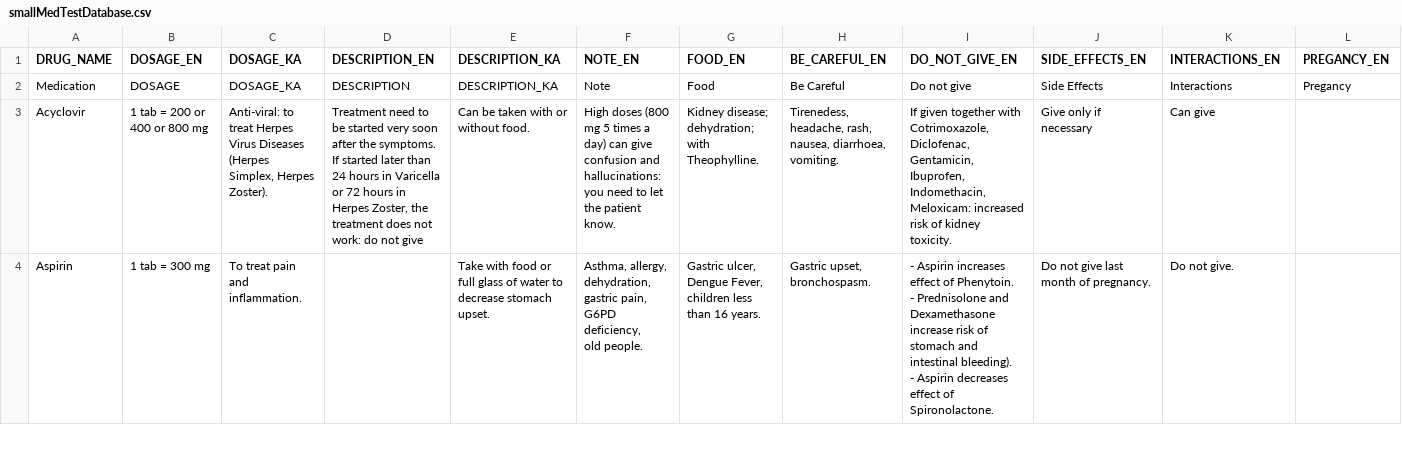
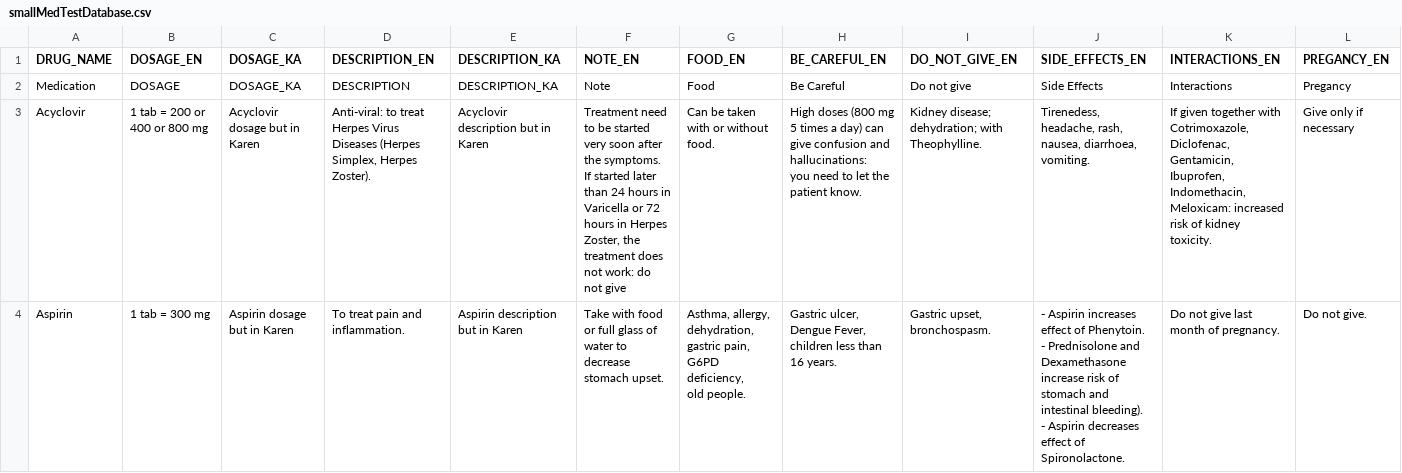
Before and after one commit to liamrdean/Karen-Formulary-Application, a CSV file: app/src/main/assets/smallMedTestDatabase.csv, drawn as a sheet; only a part is shown; the diff covers the shown part only.

Commit message:
All drugs were missing the DOSAGE_KA and DESCRIPTION_KA columns, so I added a test message to each, also have the hard coded percent sign in the Lidocaine data

```diff
--- a/app/src/main/assets/smallMedTestDatabase.csv
+++ b/app/src/main/assets/smallMedTestDatabase.csv
@@ -2,12 +2,12 @@ DRUG_NAME,DOSAGE_EN,DOSAGE_KA,DESCRIPTION_EN,DESCRIPTION_KA,NOTE_EN,FOOD_EN,BE_C
 Medication,DOSAGE,DOSAGE_KA,DESCRIPTION,DESCRIPTION_KA,Note,Food,Be Careful,Do not give,Side Effects,Interactions,Pregancy,
-Acyclovir,1 tab = 200 or 400 or 800 mg ,"Anti-viral: to treat Herpes Virus Diseases (Herpes Simplex, Herpes Zoster).","Treatment need to be started very soon after the symptoms.
-If started later than 24 hours in Varicella or 72 hours in Herpes Zoster, the
-treatment does not work: do not give",Can be taken with or without food.,"High doses (800 mg 5 times a day) can give confusion and hallucinations:
-you need to let the patient know.",Kidney disease; dehydration; with Theophylline.,"Tirenedess, headache, rash, nausea, diarrhoea, vomiting.","If given together with Cotrimoxazole, Diclofenac, Gentamicin,
-Ibuprofen, Indomethacin, Meloxicam: increased risk of kidney
-toxicity.",Give only if necessary,Can give,
-Aspirin,1 tab = 300 mg,To treat pain and inflammation.,,Take with food or full glass of water to decrease stomach upset.,"Asthma, allergy, dehydration, gastric pain, G6PD deficiency,
-old people.","Gastric ulcer, Dengue Fever, children less than 16 years.","Gastric upset, bronchospasm.","- Aspirin increases effect of Phenytoin.
-- Prednisolone and Dexamethasone increase risk of stomach and
-intestinal bleeding).
-- Aspirin decreases effect of Spironolactone.",Do not give last month of pregnancy.,Do not give.,
+Acyclovir,1 tab = 200 or 400 or 800 mg ,Acyclovir dosage but in Karen, "Anti-viral: to treat Herpes Virus Diseases (Herpes Simplex, Herpes Zoster).",Acyclovir description but in Karen, "Treatment need to be started very soon after the symptoms.
+If started later than 24 hours in Varicella or 72 hours in Herpes Zoster, the
+treatment does not work: do not give",Can be taken with or without food.,"High doses (800 mg 5 times a day) can give confusion and hallucinations:
+you need to let the patient know.",Kidney disease; dehydration; with Theophylline.,"Tirenedess, headache, rash, nausea, diarrhoea, vomiting.","If given together with Cotrimoxazole, Diclofenac, Gentamicin,
+Ibuprofen, Indomethacin, Meloxicam: increased risk of kidney
+toxicity.",Give only if necessary,
+Aspirin,1 tab = 300 mg,Aspirin dosage but in Karen,To treat pain and inflammation.,Aspirin description but in Karen,Take with food or full glass of water to decrease stomach upset.,"Asthma, allergy, dehydration, gastric pain, G6PD deficiency,
+old people.","Gastric ulcer, Dengue Fever, children less than 16 years.","Gastric upset, bronchospasm.","- Aspirin increases effect of Phenytoin.
+- Prednisolone and Dexamethasone increase risk of stomach and
+intestinal bleeding).
+- Aspirin decreases effect of Spironolactone.",Do not give last month of pregnancy.,Do not give.,
```
Also changed, not shown: 84 edited cells elsewhere in this file.
